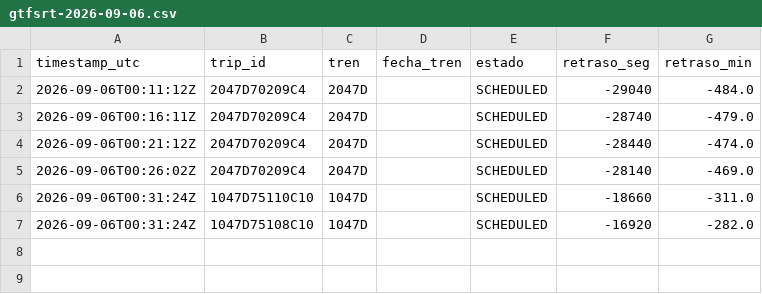
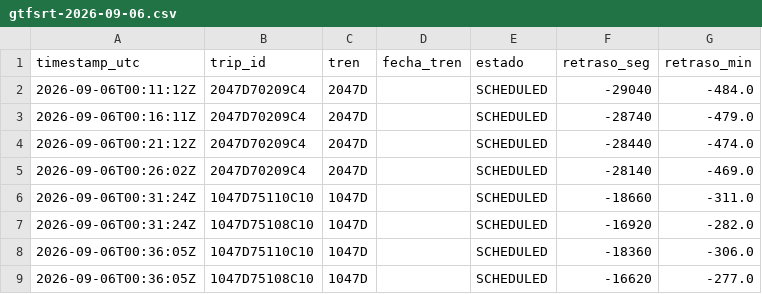
Before and after one commit to josernalist/renfe-cercanias-gtfsrt, a CSV file: data/2026/09/gtfsrt-2026-09-06.csv, drawn as a sheet.

```diff
--- a/data/2026/09/gtfsrt-2026-09-06.csv
+++ b/data/2026/09/gtfsrt-2026-09-06.csv
@@ -7 +7,3 @@ timestamp_utc,trip_id,tren,fecha_tren,estado,retraso_seg,retraso_min
 2026-09-06T00:31:24Z,1047D75108C10,1047D,,SCHEDULED,-16920,-282.0
+2026-09-06T00:36:05Z,1047D75110C10,1047D,,SCHEDULED,-18360,-306.0
+2026-09-06T00:36:05Z,1047D75108C10,1047D,,SCHEDULED,-16620,-277.0
```
